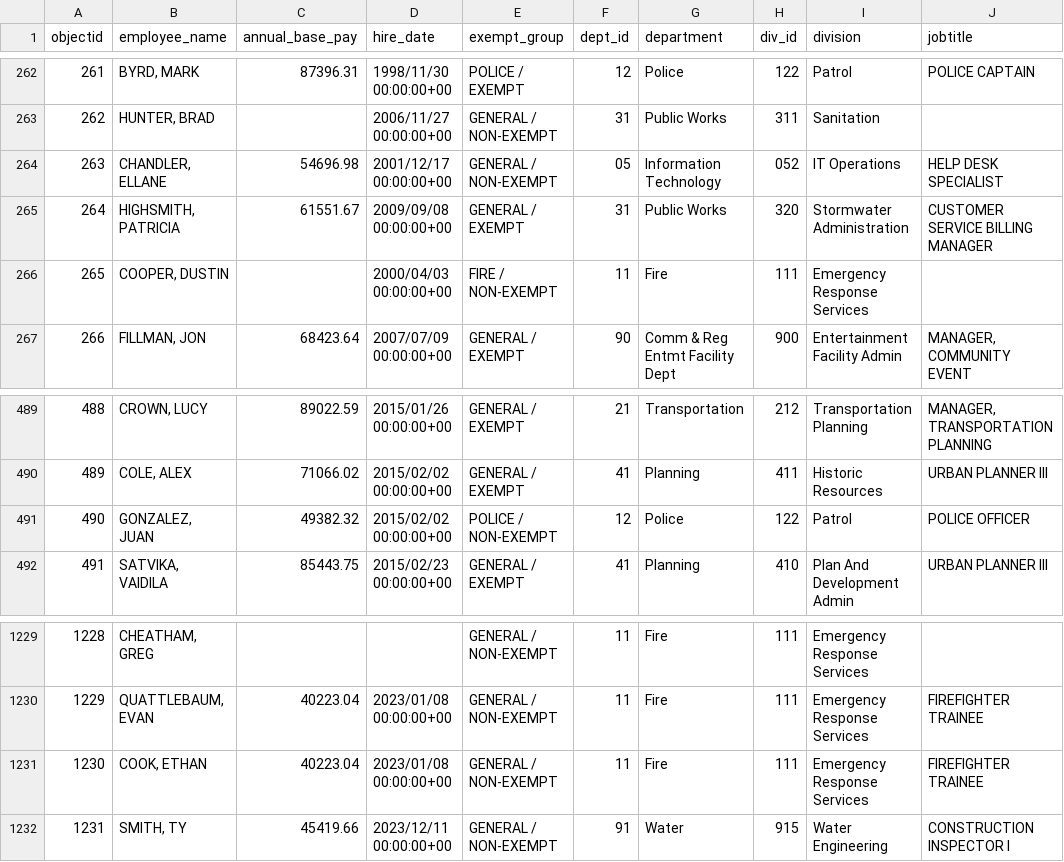
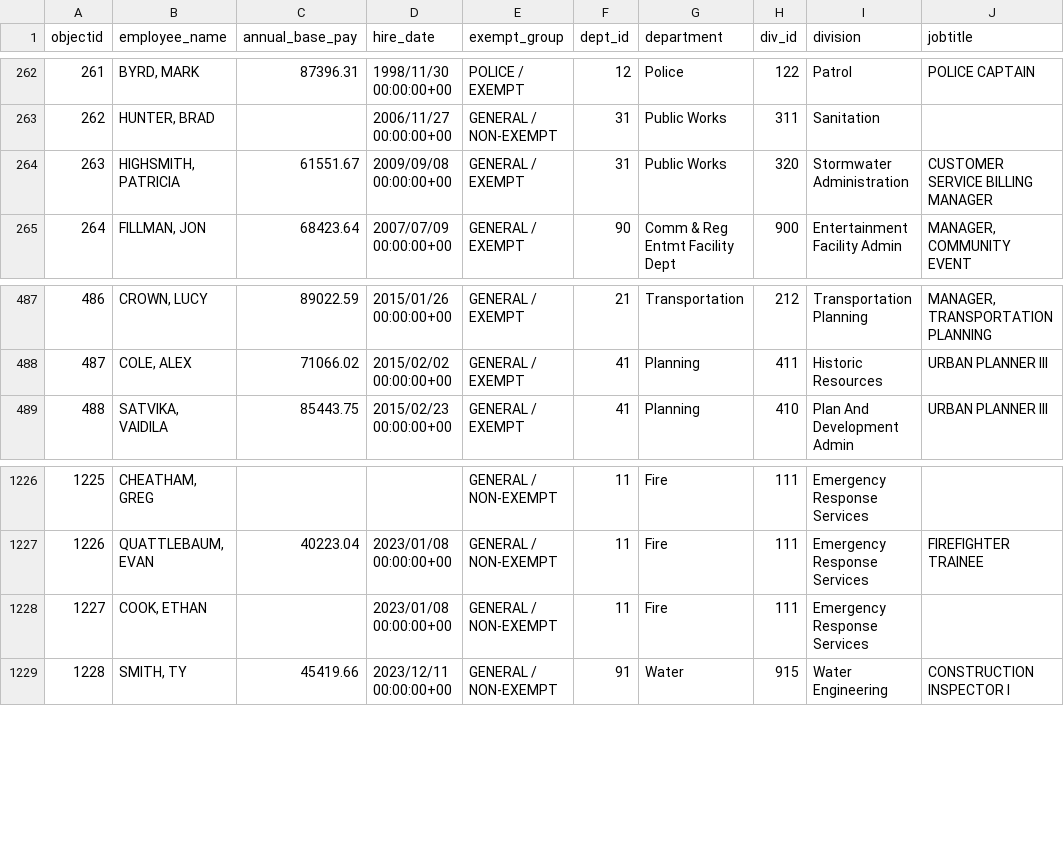
Before and after one commit to sunshine-request/flat-test, a CSV file: salary_data.csv, drawn as a sheet; only a part is shown, gaps mark what is left out; removed rows and columns are numbered as before the commit, all else as after; the diff names each change by its address in the sheet, - before the commit and + after, or states it on an @@ line.

Commit message:
Flat: latest data (2024-01-20T08:21:55.494Z) {   "date": "2024-01-20T08:21:55.494Z",   "files": [     {       "name": "agenda.html",       "deltaBytes": 0,       "source": "https://www.ashevillenc.gov/government/city-council-agenda/"     },     {       "name": "salary_data.csv",       "deltaBytes": -384,       "source": "https://data-avl.opendata.arcgis.com/datasets/4d96bf8fbad640edbe124fe7185ba670_0.csv"     }   ] }

```diff
--- a/salary_data.csv
+++ b/salary_data.csv
-row 264: 263 | CHANDLER, ELLANE | 54696.98 | 2001/12/17 00:00:00+00 | GENERAL / NON-EXEMPT | 05 | Information Technology | 052 | IT Operations | HELP DESK SPECIALIST
@@ column A (objectid) renumbered from row 264 down @@
-row 266: 265 | COOPER, DUSTIN |  | 2000/04/03 00:00:00+00 | FIRE / NON-EXEMPT | 11 | Fire | 111 | Emergency Response Services
-row 491: 490 | GONZALEZ, JUAN | 49382.32 | 2015/02/02 00:00:00+00 | POLICE / NON-EXEMPT | 12 | Police | 122 | Patrol | POLICE OFFICER
-C1228 (annual_base_pay): 40223.04
+C1228 (annual_base_pay): (empty)
-J1228 (jobtitle): FIREFIGHTER TRAINEE
+J1228 (jobtitle): (empty)
```
Also changed, not shown: 1 other file.
